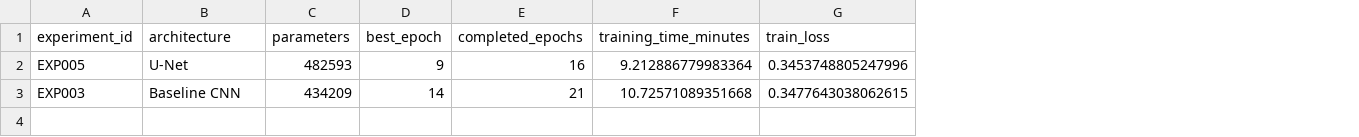
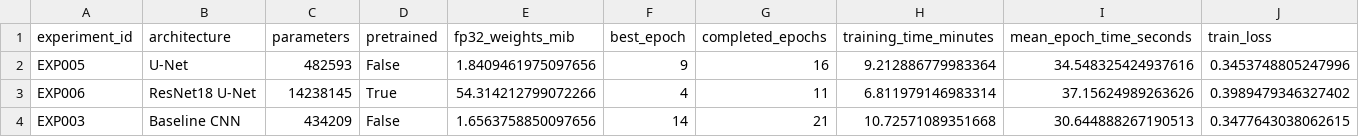
Before and after one commit to TalhaSaleem-26/FloodVision-AI, a CSV file: research/experiment-results/architecture_comparison.csv, drawn as a sheet; only a part is shown; addresses are those after the commit; rows hold the shown columns only; the diff names each change by its address in the sheet, - before the commit and + after, or states it on an @@ line.

Commit message:
Complete ResNet18 U-Net experiments and research audit

```diff
--- a/research/experiment-results/architecture_comparison.csv
+++ b/research/experiment-results/architecture_comparison.csv
+column D (pretrained), row 2: False; row 4: False
+column E (fp32_weights_mib), row 2: 1.8409461975097656; row 4: 1.6563758850097656
+column I (mean_epoch_time_seconds), row 2: 34.548325424937616; row 4: 30.644888267190513
+row 3: EXP006 | ResNet18 U-Net | 14238145 | True | 54.314212799072266 | 4 | 11 | 6.811979146983314 | 37.15624989263626 | 0.3989479346327402
```
Also changed, not shown: 8 other files.
